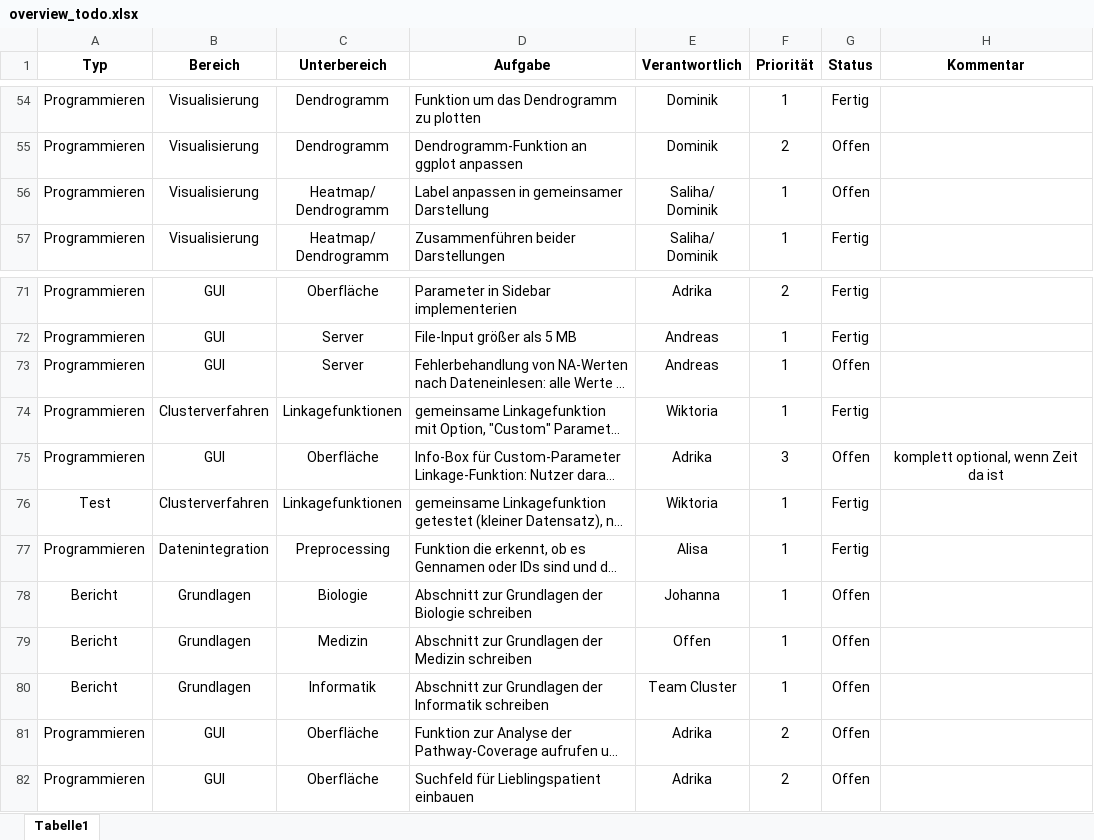
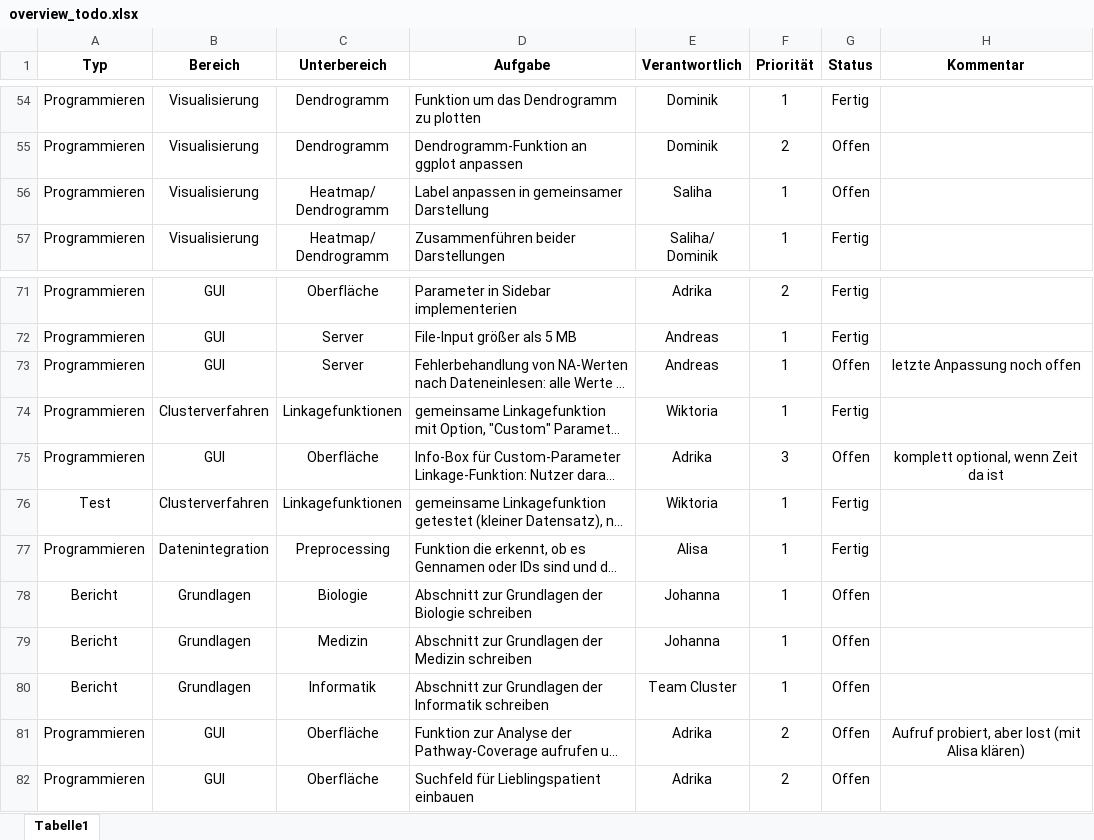
Before and after one commit to ishuii/bimi-projekt, an Excel workbook: docs/overview_todo.xlsx, sheet Tabelle1, drawn as a sheet; only a part is shown, gaps mark what is left out; long unchanged cells end in …; values as stored, in another font and other column widths than the file's, no borders; conditional formats and table styles not drawn; ↵ is a line break in a cell; the diff names each change by its address in the sheet, - before the commit and + after, or states it on an @@ line.

Commit message:
excel update

```diff
--- a/docs/overview_todo.xlsx (sheet Tabelle1)
+++ b/docs/overview_todo.xlsx (sheet Tabelle1)
-E56 (Verantwortlich): Saliha/ ↵ Dominik
+E56 (Verantwortlich): Saliha
-H73 (Kommentar): (empty)
+H73 (Kommentar): letzte Anpassung noch offen
-E79 (Verantwortlich): Offen
+E79 (Verantwortlich): Johanna
-H81 (Kommentar): (empty)
+H81 (Kommentar): Aufruf probiert, aber lost (mit Alisa klären)
```
